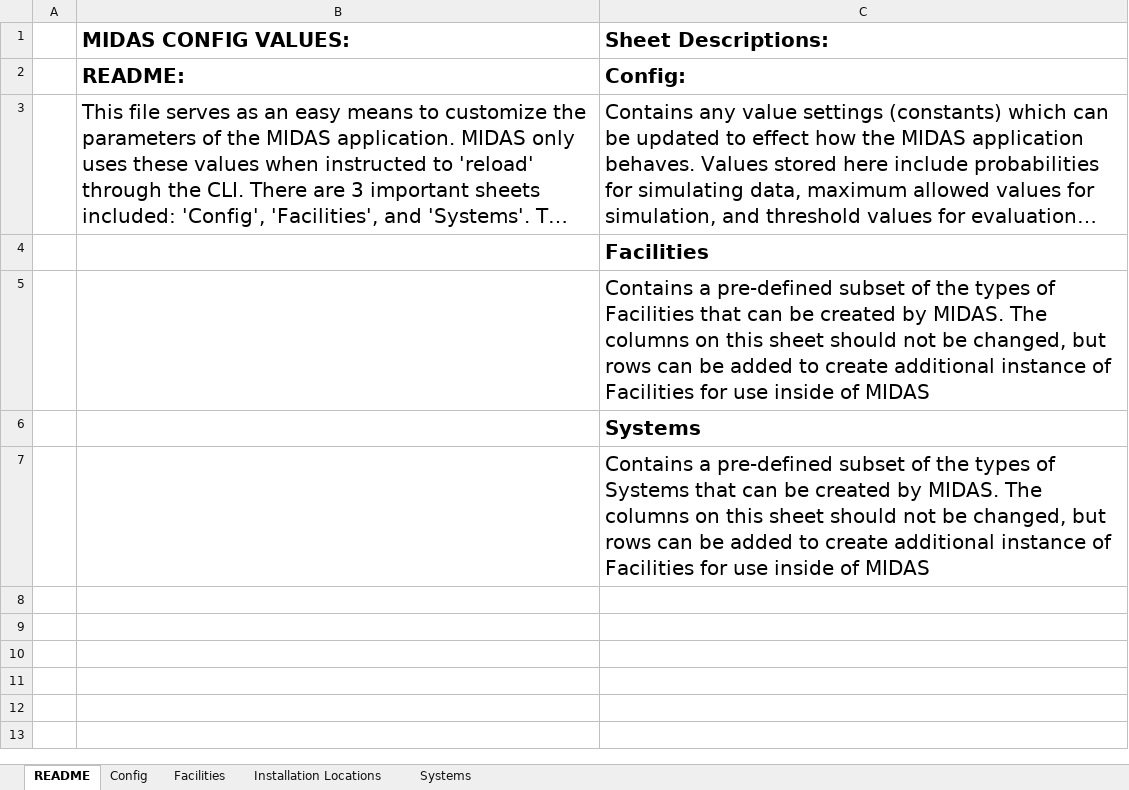
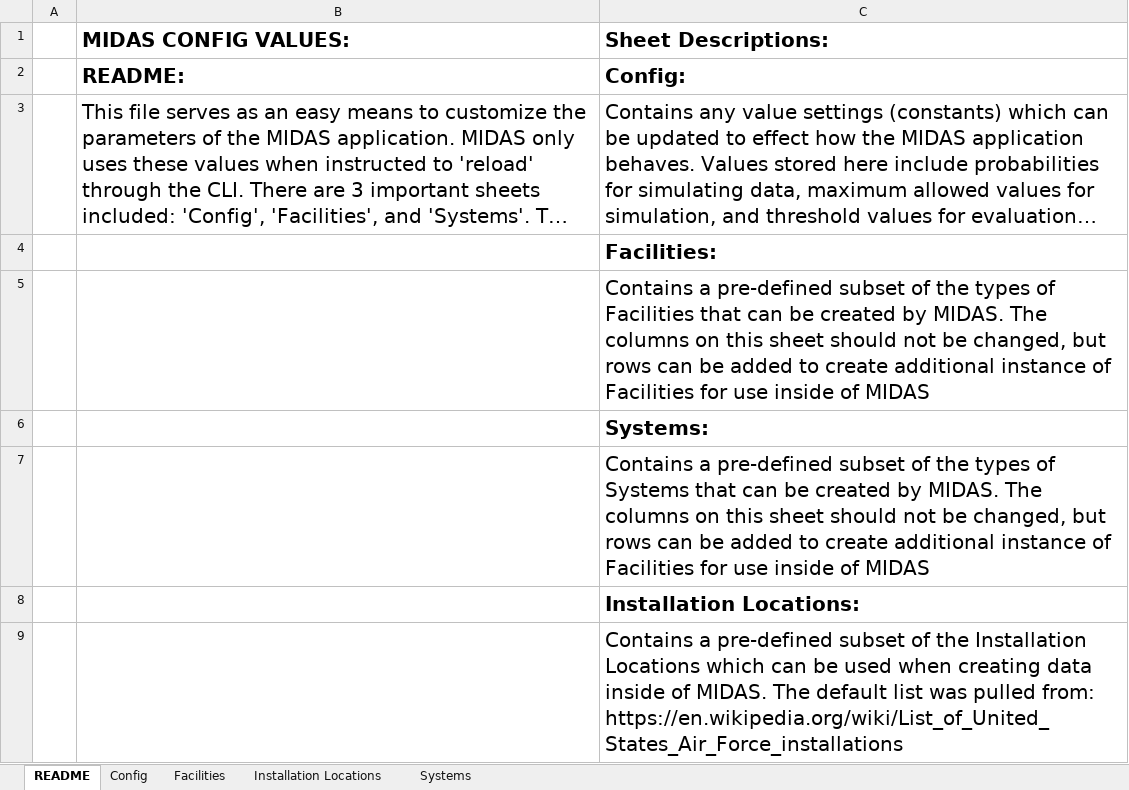
Before and after one commit to Celest0/midas-alt, an Excel workbook: src/config/midas_config_values.xlsx, sheet README, drawn as a sheet; long unchanged cells end in …; values as stored, in another font and other column widths than the file's, no borders; the diff names each change by its address in the sheet, - before the commit and + after, or states it on an @@ line.

Commit message:
add description to the README sheet of what the installation locations sheet is for

```diff
--- a/src/config/midas_config_values.xlsx (sheet README)
+++ b/src/config/midas_config_values.xlsx (sheet README)
-C4 (Sheet Descriptions:): Facilities
+C4 (Sheet Descriptions:): Facilities:
-C6 (Sheet Descriptions:): Systems
+C6 (Sheet Descriptions:): Systems:
+row 8:  |  | Installation Locations:
+row 9:  |  | Contains a pre-defined subset of the Installation Locations which can be used when creating data inside of MIDAS. The default list was pulled from: https://en.wikipedia.org/wiki/List_of_United_States_Air_Force_installations
```
Also changed, not shown: 1 other file.
